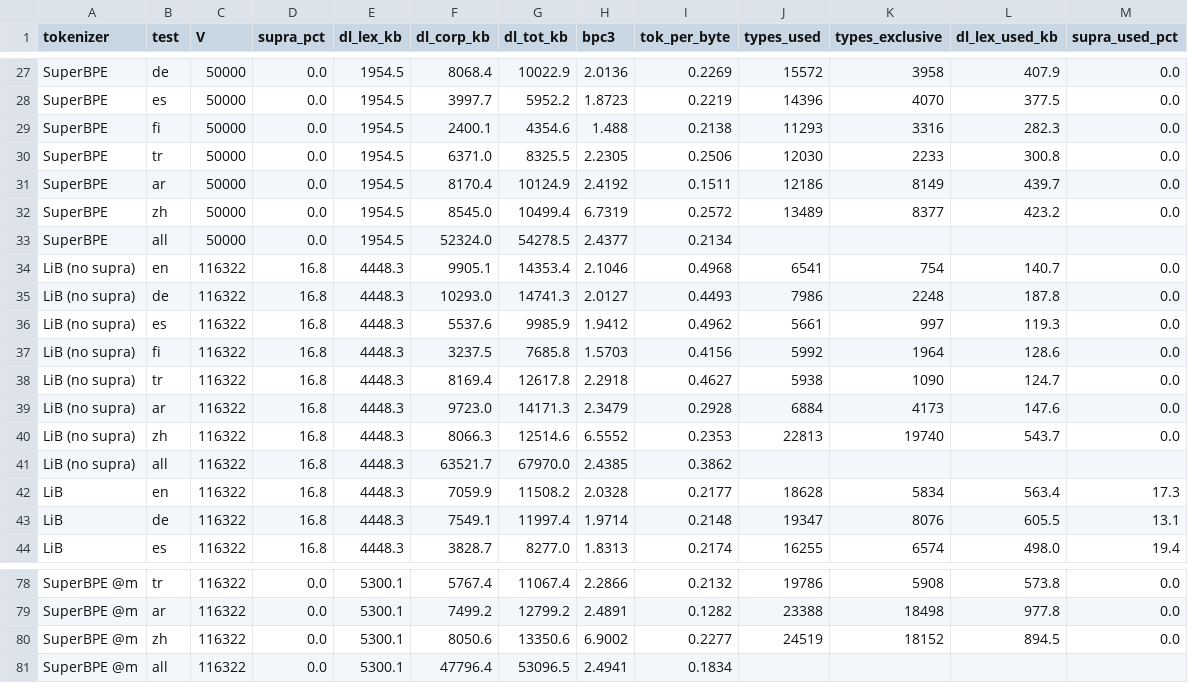
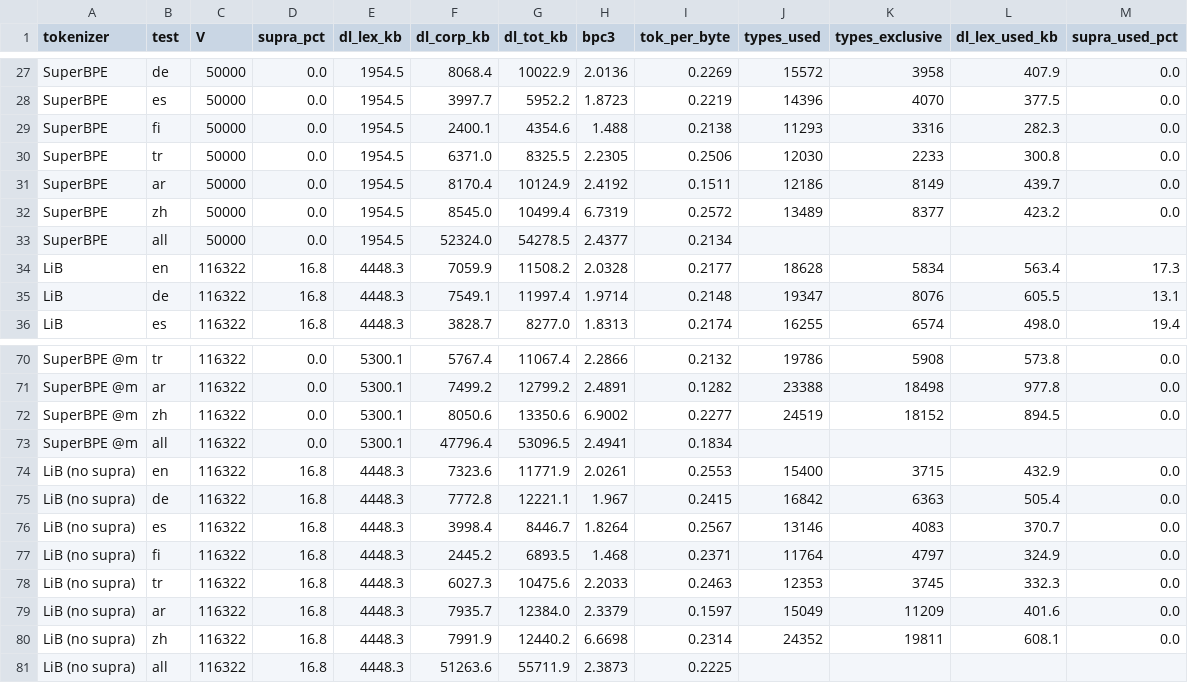
Before and after one commit to antalvdb/LiB, a CSV file: experiments/results/joint_eval.csv, drawn as a sheet; only a part is shown, gaps mark what is left out; removed rows and columns are numbered as before the commit, all else as after; the diff names each change by its address in the sheet, - before the commit and + after, or states it on an @@ line.

```diff
--- a/experiments/results/joint_eval.csv
+++ b/experiments/results/joint_eval.csv
-row 34: LiB (no supra) | en | 116322 | 16.8 | 4448.3 | 9905.1 | 14353.4 | 2.1046 | 0.4968 | 6541 | 754 | 140.7 | 0.0
-row 35: LiB (no supra) | de | 116322 | 16.8 | 4448.3 | 10293.0 | 14741.3 | 2.0127 | 0.4493 | 7986 | 2248 | 187.8 | 0.0
-row 36: LiB (no supra) | es | 116322 | 16.8 | 4448.3 | 5537.6 | 9985.9 | 1.9412 | 0.4962 | 5661 | 997 | 119.3 | 0.0
-row 37: LiB (no supra) | fi | 116322 | 16.8 | 4448.3 | 3237.5 | 7685.8 | 1.5703 | 0.4156 | 5992 | 1964 | 128.6 | 0.0
-row 38: LiB (no supra) | tr | 116322 | 16.8 | 4448.3 | 8169.4 | 12617.8 | 2.2918 | 0.4627 | 5938 | 1090 | 124.7 | 0.0
-row 39: LiB (no supra) | ar | 116322 | 16.8 | 4448.3 | 9723.0 | 14171.3 | 2.3479 | 0.2928 | 6884 | 4173 | 147.6 | 0.0
-row 40: LiB (no supra) | zh | 116322 | 16.8 | 4448.3 | 8066.3 | 12514.6 | 6.5552 | 0.2353 | 22813 | 19740 | 543.7 | 0.0
-row 41: LiB (no supra) | all | 116322 | 16.8 | 4448.3 | 63521.7 | 67970.0 | 2.4385 | 0.3862
+row 74: LiB (no supra) | en | 116322 | 16.8 | 4448.3 | 7323.6 | 11771.9 | 2.0261 | 0.2553 | 15400 | 3715 | 432.9 | 0.0
+row 75: LiB (no supra) | de | 116322 | 16.8 | 4448.3 | 7772.8 | 12221.1 | 1.967 | 0.2415 | 16842 | 6363 | 505.4 | 0.0
+row 76: LiB (no supra) | es | 116322 | 16.8 | 4448.3 | 3998.4 | 8446.7 | 1.8264 | 0.2567 | 13146 | 4083 | 370.7 | 0.0
+row 77: LiB (no supra) | fi | 116322 | 16.8 | 4448.3 | 2445.2 | 6893.5 | 1.468 | 0.2371 | 11764 | 4797 | 324.9 | 0.0
+row 78: LiB (no supra) | tr | 116322 | 16.8 | 4448.3 | 6027.3 | 10475.6 | 2.2033 | 0.2463 | 12353 | 3745 | 332.3 | 0.0
+row 79: LiB (no supra) | ar | 116322 | 16.8 | 4448.3 | 7935.7 | 12384.0 | 2.3379 | 0.1597 | 15049 | 11209 | 401.6 | 0.0
+row 80: LiB (no supra) | zh | 116322 | 16.8 | 4448.3 | 7991.9 | 12440.2 | 6.6698 | 0.2314 | 24352 | 19811 | 608.1 | 0.0
+row 81: LiB (no supra) | all | 116322 | 16.8 | 4448.3 | 51263.6 | 55711.9 | 2.3873 | 0.2225
```
Also changed, not shown: experiments/results/neural_bpb_ar_50000.csv, experiments/results/neural_bpb_de_50000.csv, 17 other files.
